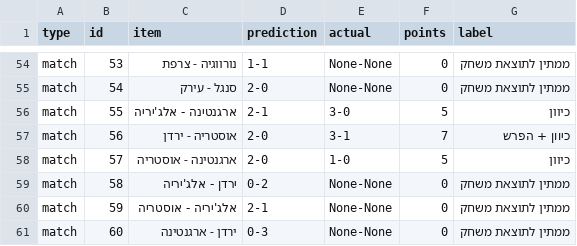
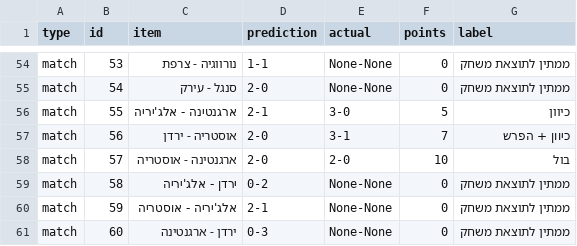
Before and after one commit to efikatash/worldcup-dashboard-2026, a CSV file: efi_katash_audit.csv, drawn as a sheet; only a part is shown, gaps mark what is left out.

```diff
--- a/efi_katash_audit.csv
+++ b/efi_katash_audit.csv
@@ -57,3 +57,3 @@ match,55,ארגנטינה - אלג'יריה,2-1,3-0,5,כיוון
 match,56,אוסטריה - ירדן,2-0,3-1,7,כיוון + הפרש
-match,57,ארגנטינה - אוסטריה,2-0,1-0,5,כיוון
+match,57,ארגנטינה - אוסטריה,2-0,2-0,10,בול
 match,58,ירדן - אלג'יריה,0-2,None-None,0,ממתין לתוצאת משחק
```
Also changed, not shown: espn_live_debug.csv, leaderboard.csv, 4 other files.
